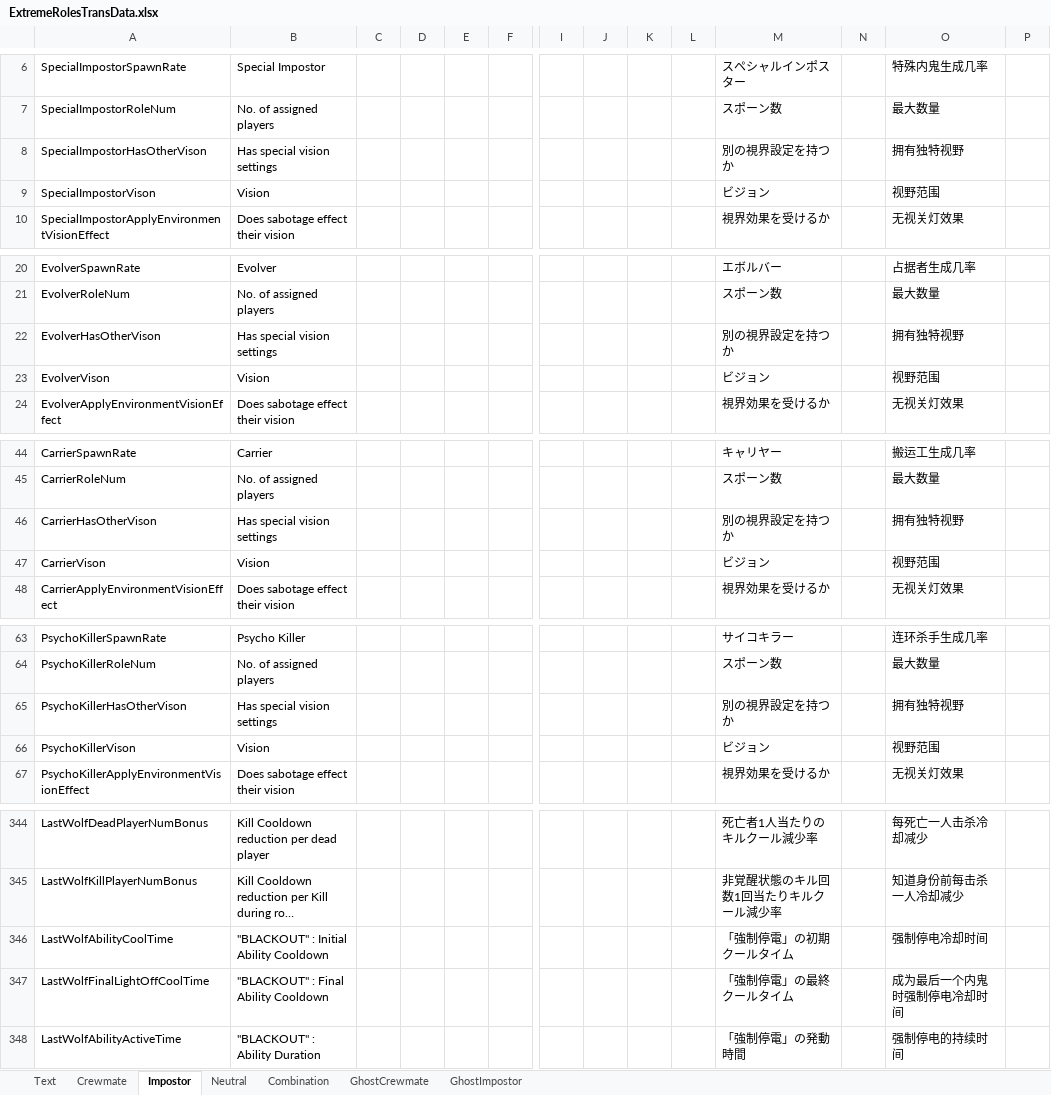
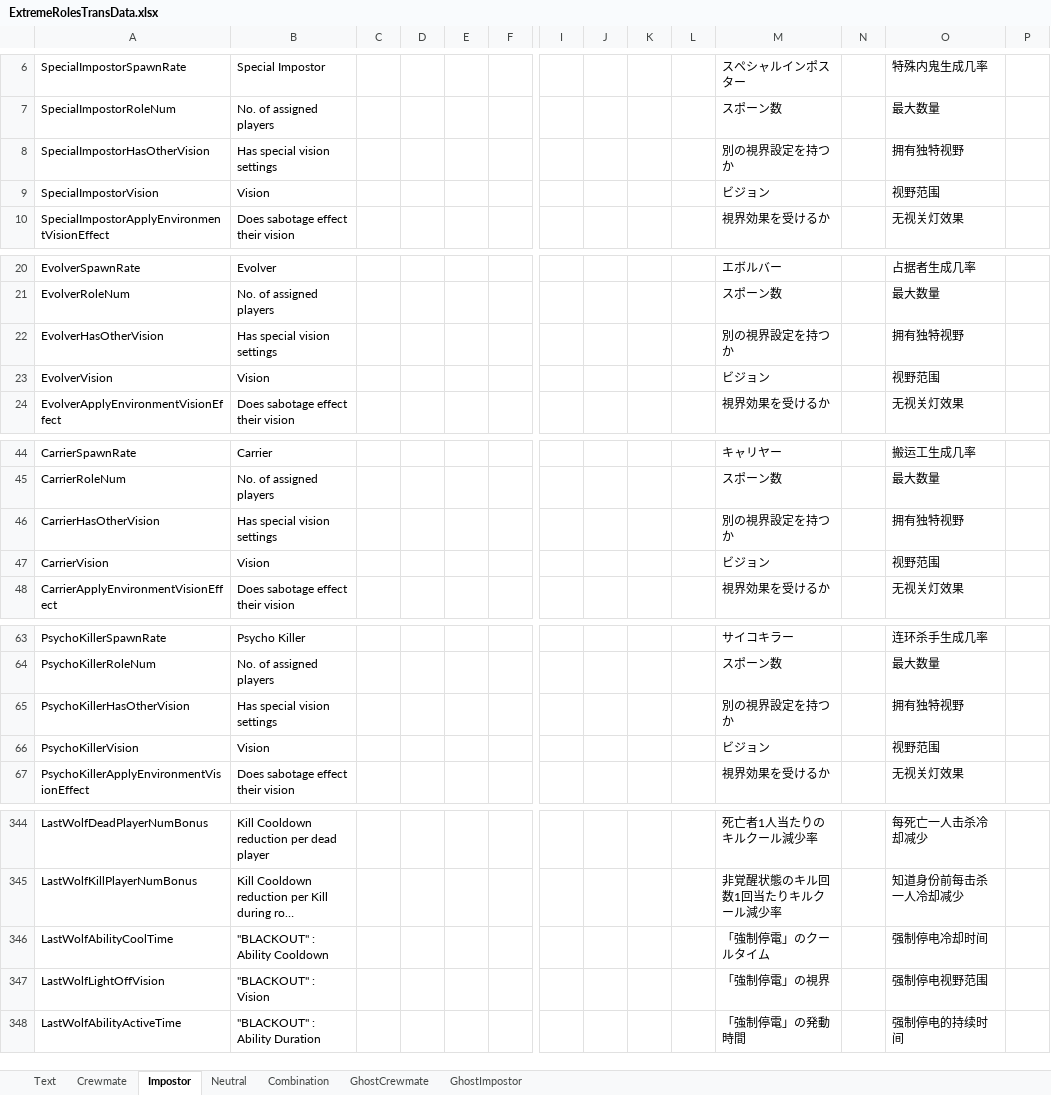
Before and after one commit to yukieiji/ExtremeRoles, an Excel workbook: ExtremeRolesTransData.xlsx, sheet Impostor, drawn as a sheet; only a part is shown, gaps mark what is left out; long unchanged cells end in …; values as stored, in another font and other column widths than the file's, no borders; removed rows and columns are numbered as before the commit, all else as after; rows hold the shown columns only; the diff covers the shown part only; the diff names each change by its address in the sheet, - before the commit and + after, or states it on an @@ line.

Commit message:
fix:typo vison to vision

```diff
--- a/ExtremeRolesTransData.xlsx (sheet Impostor)
+++ b/ExtremeRolesTransData.xlsx (sheet Impostor)
-A8: SpecialImpostorHasOtherVison
+A8: SpecialImpostorHasOtherVision
-A9: SpecialImpostorVison
+A9: SpecialImpostorVision
-A22: EvolverHasOtherVison
+A22: EvolverHasOtherVision
-A23: EvolverVison
+A23: EvolverVision
-A46: CarrierHasOtherVison
+A46: CarrierHasOtherVision
-A47: CarrierVison
+A47: CarrierVision
-A65: PsychoKillerHasOtherVison
+A65: PsychoKillerHasOtherVision
-A66: PsychoKillerVison
+A66: PsychoKillerVision
-B346: "BLACKOUT" : Initial Ability Cooldown
+B346: "BLACKOUT" : Ability Cooldown
-M346: 「強制停電」の初期クールタイム
+M346: 「強制停電」のクールタイム
-row 347: LastWolfFinalLightOffCoolTime | "BLACKOUT" : Final Ability Cooldown |  |  |  |  |  |  |  |  | 「強制停電」の最終クールタイム |  | 成为最后一个内鬼时强制停电冷却时间
+row 347: LastWolfLightOffVision | "BLACKOUT" : Vision |  |  |  |  |  |  |  |  | 「強制停電」の視界 |  | 强制停电视野范围
```
Also changed, not shown: 34 edited cells elsewhere in this sheet, sheet Crewmate, sheet Combination, sheet Neutral, 26 other files.
